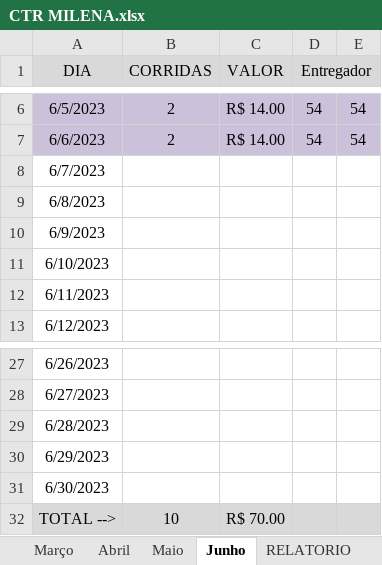
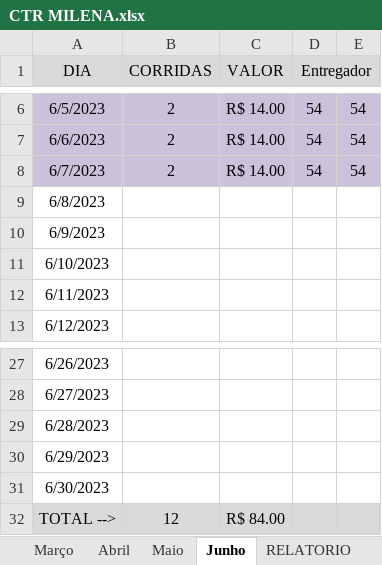
Before and after one commit to DanielGermanosilva/CORRIDAS, an Excel workbook: CTR MILENA.xlsx, sheet Junho, drawn as a sheet; only a part is shown, gaps mark what is left out; values as stored, in another font and other column widths than the file's, no borders; the diff names each change by its address in the sheet, - before the commit and + after, or states it on an @@ line.

Commit message:
Update CTR MILENA.xlsx

```diff
--- a/CTR MILENA.xlsx (sheet Junho)
+++ b/CTR MILENA.xlsx (sheet Junho)
-A8:E8 fill: none
+A8:E8 fill: #CCC1DA
-B8 (CORRIDAS): (empty)
+B8 (CORRIDAS): 2
-C8 (VALOR): (empty)
+C8 (VALOR): R$ 14.00
-D8 (Entregador): (empty)
+D8 (Entregador): 54
-E8: (empty)
+E8: 54
-B32 (CORRIDAS): 10
+B32 (CORRIDAS): 12
-C32 (VALOR): R$ 70.00
+C32 (VALOR): R$ 84.00
```
